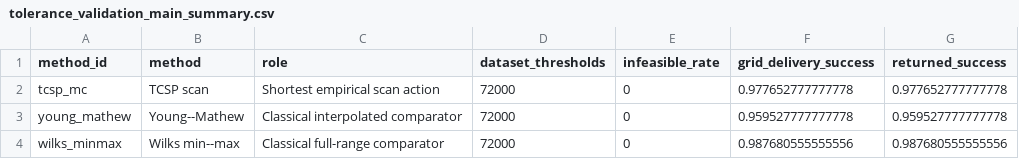
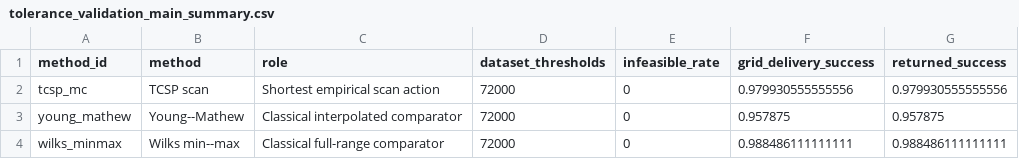
Before and after one commit to AntonioAPDL/RQR-GIBBS, a CSV file: tables/tolerance_validation_main_summary.csv, drawn as a sheet.

```diff
--- a/tables/tolerance_validation_main_summary.csv
+++ b/tables/tolerance_validation_main_summary.csv
@@ -1,4 +1,4 @@
 "method_id","method","role","dataset_thresholds","infeasible_rate","grid_delivery_success","returned_success"
-"tcsp_mc","TCSP scan","Shortest empirical scan action",72000,0,0.977652777777778,0.977652777777778
-"young_mathew","Young--Mathew","Classical interpolated comparator",72000,0,0.959527777777778,0.959527777777778
-"wilks_minmax","Wilks min--max","Classical full-range comparator",72000,0,0.987680555555556,0.987680555555556
+"tcsp_mc","TCSP scan","Shortest empirical scan action",72000,0,0.979930555555556,0.979930555555556
+"young_mathew","Young--Mathew","Classical interpolated comparator",72000,0,0.957875,0.957875
+"wilks_minmax","Wilks min--max","Classical full-range comparator",72000,0,0.988486111111111,0.988486111111111
```
Also changed, not shown: figures/generated/tolerance_validation_primary_figure_manifest.csv, tables/tolerance_validation_article_dgp_delivery.csv, 30 other files.
